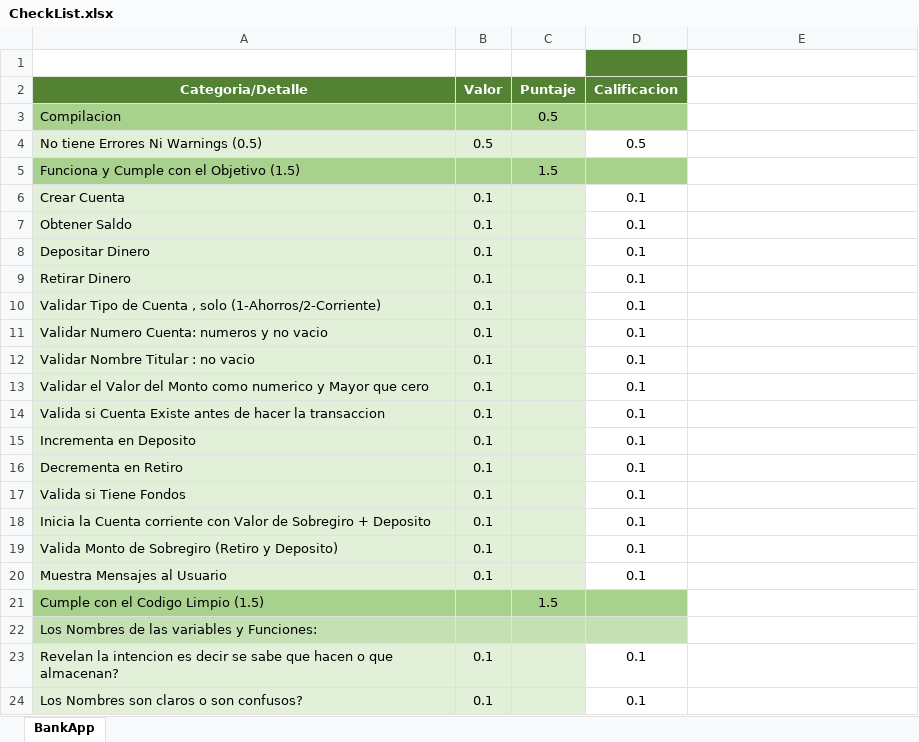
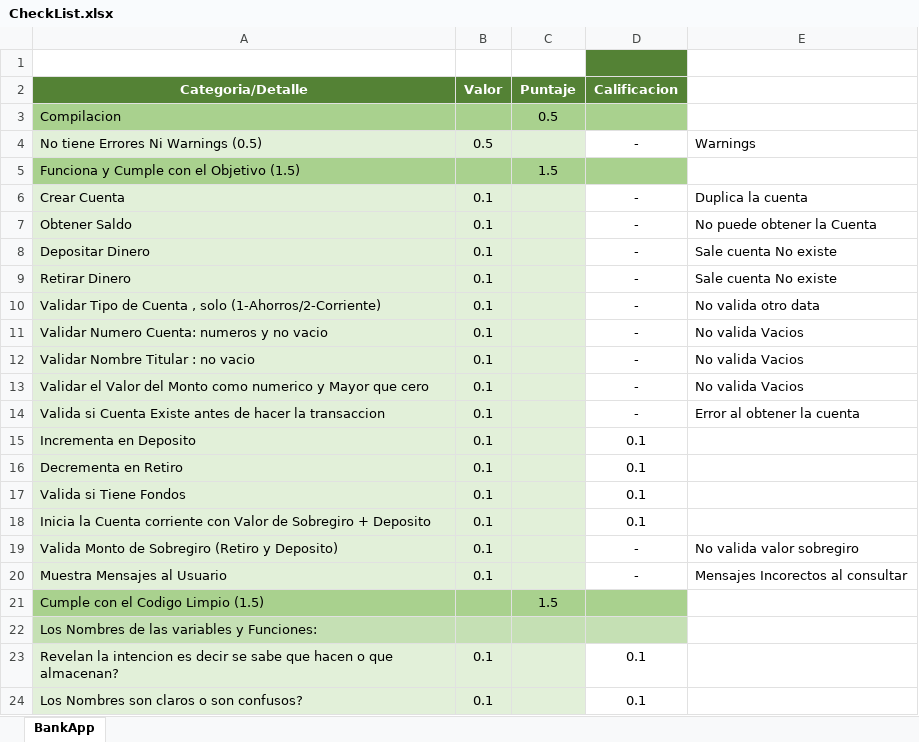
Before and after one commit to Jucer74/ServicesDevelopment, an Excel workbook: Exams/Exam-01/CheckList.xlsx, sheet BankApp, drawn as a sheet; only a part is shown; values as stored, in another font and other column widths than the file's, no borders; the diff covers the shown part only; the diff names each change by its address in the sheet, - before the commit and + after, or states it on an @@ line.

```diff
--- a/Exams/Exam-01/CheckList.xlsx (sheet BankApp)
+++ b/Exams/Exam-01/CheckList.xlsx (sheet BankApp)
-D4 (Calificacion): 0.5
+D4 (Calificacion): -
-E4: (empty)
+E4: Warnings
-D6:D14 (Calificacion): 0.1
+D6:D14 (Calificacion): -
-E6: (empty)
+E6: Duplica la cuenta
-E7: (empty)
+E7: No puede obtener la Cuenta
-E8:E9: (empty)
+E8:E9: Sale cuenta No existe
-E10: (empty)
+E10: No valida otro data
-E11:E13: (empty)
+E11:E13: No valida Vacios
-E14: (empty)
+E14: Error al obtener la cuenta
-D19:D20 (Calificacion): 0.1
+D19:D20 (Calificacion): -
-E19: (empty)
+E19: No valida valor sobregiro
-E20: (empty)
+E20: Mensajes Incorectos al consultar
```
Also changed, not shown: 7 edited cells elsewhere in this sheet, 1 other file.
